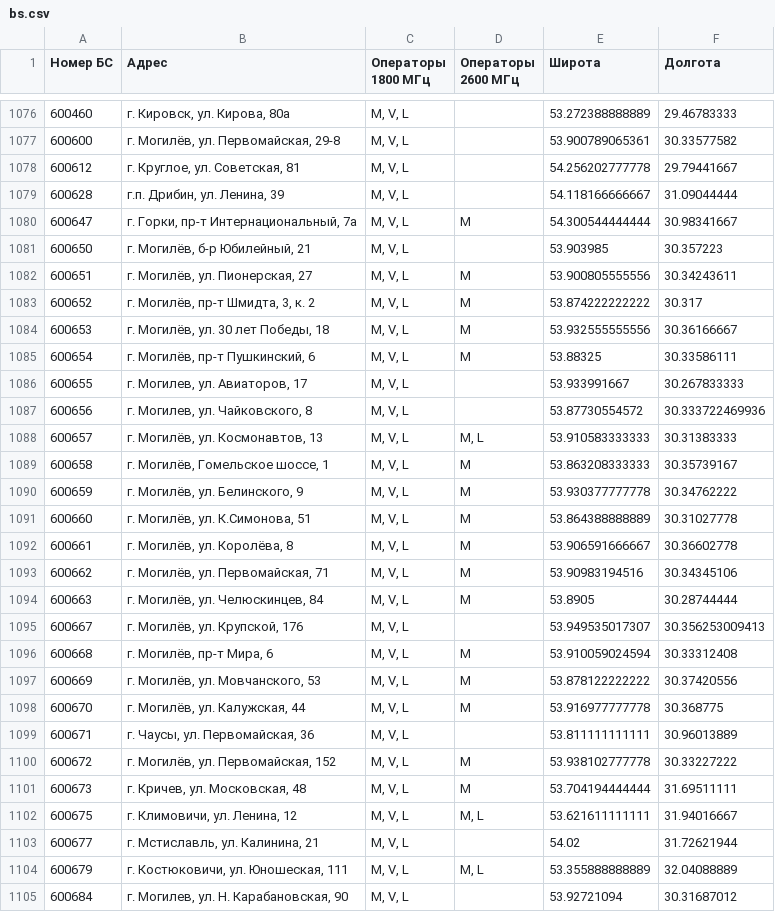
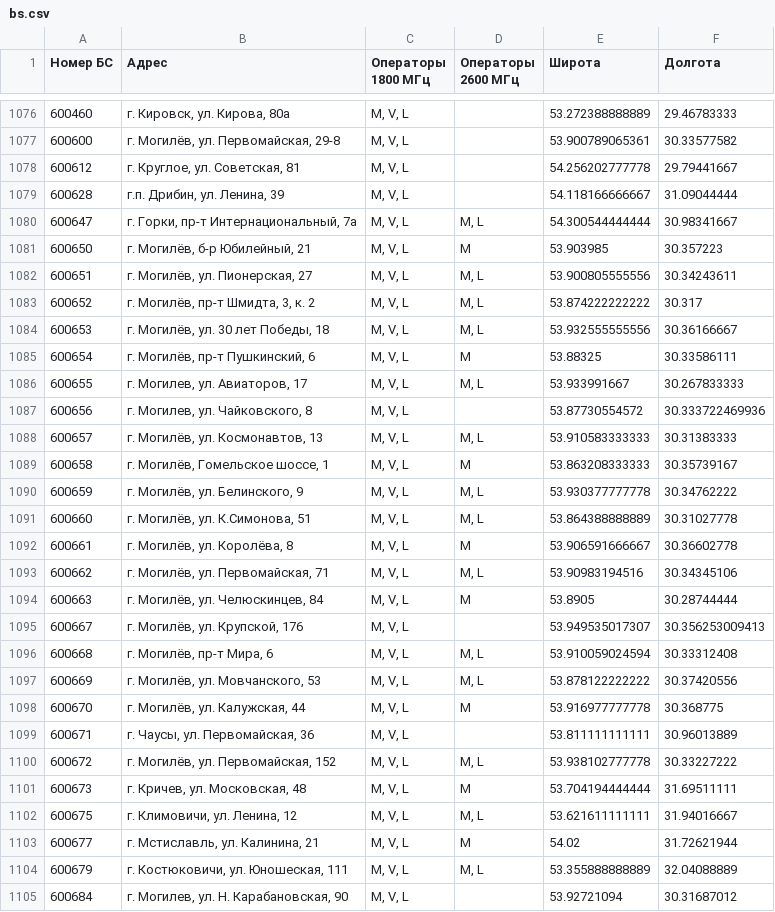
Before and after one commit to BYCellDatabase/beCloud, a CSV file: bs.csv, drawn as a sheet; only a part is shown, gaps mark what is left out; the diff covers the shown part only.

```diff
--- a/bs.csv
+++ b/bs.csv
@@ -1079,9 +1079,9 @@
 600628,"г.п. Дрибин, ул. Ленина, 39","M, V, L",,54.118166666667,31.09044444
-600647,"г. Горки, пр-т Интернациональный, 7а","M, V, L",M,54.300544444444,30.98341667
-600650,"г. Могилёв, б-р Юбилейный, 21","M, V, L",,53.903985,30.357223
-600651,"г. Могилёв, ул. Пионерская, 27","M, V, L",M,53.900805555556,30.34243611
-600652,"г. Могилёв, пр-т Шмидта, 3, к. 2","M, V, L",M,53.874222222222,30.317
-600653,"г. Могилёв, ул. 30 лет Победы, 18","M, V, L",M,53.932555555556,30.36166667
+600647,"г. Горки, пр-т Интернациональный, 7а","M, V, L","M, L",54.300544444444,30.98341667
+600650,"г. Могилёв, б-р Юбилейный, 21","M, V, L",M,53.903985,30.357223
+600651,"г. Могилёв, ул. Пионерская, 27","M, V, L","M, L",53.900805555556,30.34243611
+600652,"г. Могилёв, пр-т Шмидта, 3, к. 2","M, V, L","M, L",53.874222222222,30.317
+600653,"г. Могилёв, ул. 30 лет Победы, 18","M, V, L","M, L",53.932555555556,30.36166667
 600654,"г. Могилёв, пр-т Пушкинский, 6","M, V, L",M,53.88325,30.33586111
-600655,"г. Могилев, ул. Авиаторов, 17","M, V, L",,53.933991667,30.267833333
+600655,"г. Могилев, ул. Авиаторов, 17","M, V, L","M, L",53.933991667,30.267833333
 600656,"г. Могилев, ул. Чайковского, 8","M, V, L",,53.87730554572,30.333722469936
@@ -1089,16 +1089,16 @@
 600658,"г. Могилёв, Гомельское шоссе, 1","M, V, L",M,53.863208333333,30.35739167
-600659,"г. Могилёв, ул. Белинского, 9","M, V, L",M,53.930377777778,30.34762222
-600660,"г. Могилёв, ул. К.Симонова, 51","M, V, L",M,53.864388888889,30.31027778
+600659,"г. Могилёв, ул. Белинского, 9","M, V, L","M, L",53.930377777778,30.34762222
+600660,"г. Могилёв, ул. К.Симонова, 51","M, V, L","M, L",53.864388888889,30.31027778
 600661,"г. Могилёв, ул. Королёва, 8","M, V, L",M,53.906591666667,30.36602778
-600662,"г. Могилёв, ул. Первомайская, 71","M, V, L",M,53.90983194516,30.34345106
+600662,"г. Могилёв, ул. Первомайская, 71","M, V, L","M, L",53.90983194516,30.34345106
 600663,"г. Могилёв, ул. Челюскинцев, 84","M, V, L",M,53.8905,30.28744444
 600667,"г. Могилёв, ул. Крупской, 176","M, V, L",,53.949535017307,30.356253009413
-600668,"г. Могилёв, пр-т Мира, 6","M, V, L",M,53.910059024594,30.33312408
-600669,"г. Могилёв, ул. Мовчанского, 53","M, V, L",M,53.878122222222,30.37420556
+600668,"г. Могилёв, пр-т Мира, 6","M, V, L","M, L",53.910059024594,30.33312408
+600669,"г. Могилёв, ул. Мовчанского, 53","M, V, L","M, L",53.878122222222,30.37420556
 600670,"г. Могилёв, ул. Калужская, 44","M, V, L",M,53.916977777778,30.368775
 600671,"г. Чаусы, ул. Первомайская, 36","M, V, L",,53.811111111111,30.96013889
-600672,"г. Могилёв, ул. Первомайская, 152","M, V, L",M,53.938102777778,30.33227222
+600672,"г. Могилёв, ул. Первомайская, 152","M, V, L","M, L",53.938102777778,30.33227222
 600673,"г. Кричев, ул. Московская, 48","M, V, L",M,53.704194444444,31.69511111
 600675,"г. Климовичи, ул. Ленина, 12","M, V, L","M, L",53.621611111111,31.94016667
-600677,"г. Мстиславль, ул. Калинина, 21","M, V, L",,54.02,31.72621944
+600677,"г. Мстиславль, ул. Калинина, 21","M, V, L",M,54.02,31.72621944
 600679,"г. Костюковичи, ул. Юношеская, 111","M, V, L","M, L",53.355888888889,32.04088889
```
Also changed, not shown: 178 edited cells elsewhere in this file, 1 other file.
